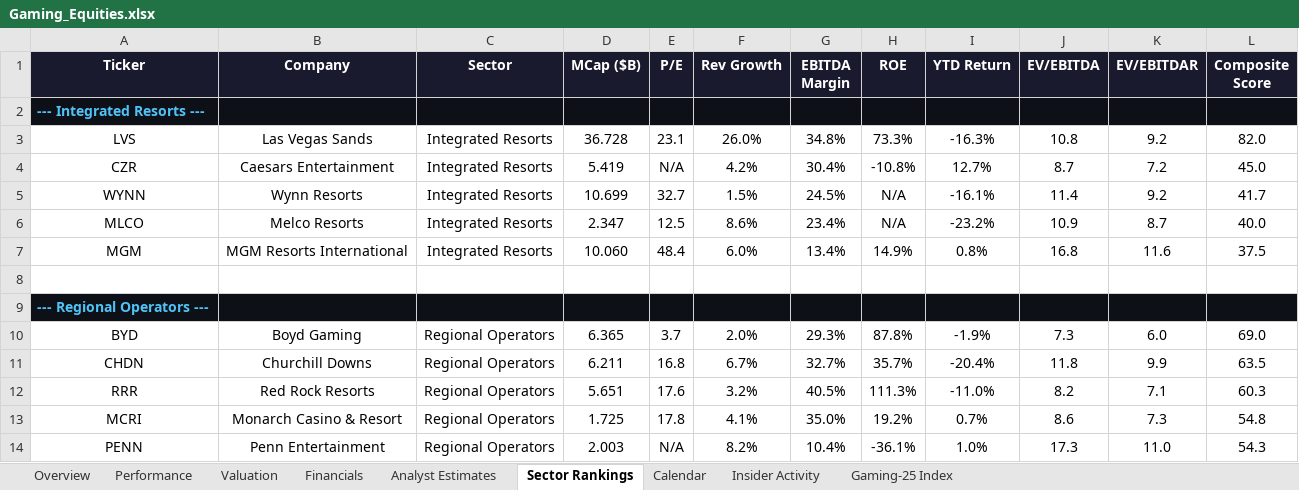
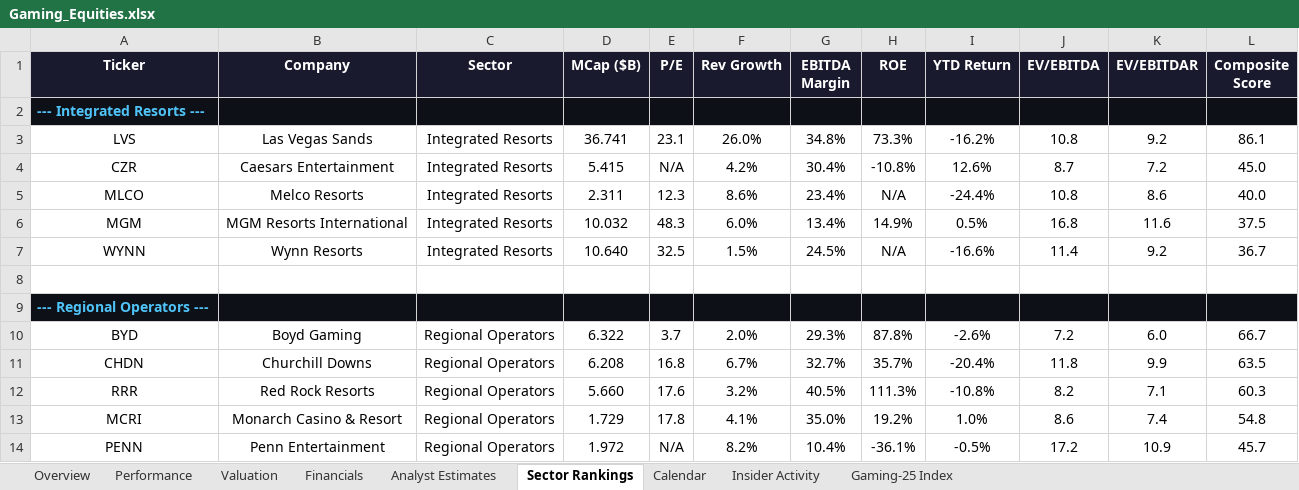
Before and after one commit to rdavidtooley-cpu/casino-gaming-intel, an Excel workbook: Gaming_Equities.xlsx, sheet Sector Rankings, drawn as a sheet; only a part is shown; values as stored, in another font and other column widths than the file's, no borders; removed rows and columns are numbered as before the commit, all else as after; the diff covers the shown part only; the diff names each change by its address in the sheet, - before the commit and + after, or states it on an @@ line.

```diff
--- a/Gaming_Equities.xlsx (sheet Sector Rankings)
+++ b/Gaming_Equities.xlsx (sheet Sector Rankings)
-D3 (MCap ($B)): 36.728
+D3 (MCap ($B)): 36.741
-I3 (YTD Return): -16.3%
+I3 (YTD Return): -16.2%
-L3 (Composite Score): 82.0
+L3 (Composite Score): 86.1
-D4 (MCap ($B)): 5.419
+D4 (MCap ($B)): 5.415
-I4 (YTD Return): 12.7%
+I4 (YTD Return): 12.6%
-row 5: WYNN | Wynn Resorts | Integrated Resorts | 10.699 | 32.7 | 1.5% | 24.5% | N/A | -16.1% | 11.4 | 9.2 | 41.7
-D5 (MCap ($B)): 2.347
+D5 (MCap ($B)): 2.311
-E5 (P/E): 12.5
+E5 (P/E): 12.3
-I5 (YTD Return): -23.2%
+I5 (YTD Return): -24.4%
-J5 (EV/EBITDA): 10.9
+J5 (EV/EBITDA): 10.8
-K5 (EV/EBITDAR): 8.7
+K5 (EV/EBITDAR): 8.6
-D6 (MCap ($B)): 10.060
+D6 (MCap ($B)): 10.032
-E6 (P/E): 48.4
+E6 (P/E): 48.3
-I6 (YTD Return): 0.8%
+I6 (YTD Return): 0.5%
+row 7: WYNN | Wynn Resorts | Integrated Resorts | 10.640 | 32.5 | 1.5% | 24.5% | N/A | -16.6% | 11.4 | 9.2 | 36.7
-D10 (MCap ($B)): 6.365
+D10 (MCap ($B)): 6.322
-I10 (YTD Return): -1.9%
+I10 (YTD Return): -2.6%
-J10 (EV/EBITDA): 7.3
+J10 (EV/EBITDA): 7.2
-L10 (Composite Score): 69.0
+L10 (Composite Score): 66.7
-D11 (MCap ($B)): 6.211
+D11 (MCap ($B)): 6.208
-D12 (MCap ($B)): 5.651
+D12 (MCap ($B)): 5.660
-I12 (YTD Return): -11.0%
+I12 (YTD Return): -10.8%
-D13 (MCap ($B)): 1.725
+D13 (MCap ($B)): 1.729
-I13 (YTD Return): 0.7%
+I13 (YTD Return): 1.0%
-K13 (EV/EBITDAR): 7.3
+K13 (EV/EBITDAR): 7.4
-D14 (MCap ($B)): 2.003
+D14 (MCap ($B)): 1.972
-I14 (YTD Return): 1.0%
+I14 (YTD Return): -0.5%
-J14 (EV/EBITDA): 17.3
+J14 (EV/EBITDA): 17.2
-K14 (EV/EBITDAR): 11.0
+K14 (EV/EBITDAR): 10.9
-L14 (Composite Score): 54.3
+L14 (Composite Score): 45.7
```
Also changed, not shown: 2 added rows, 2 removed rows and 40 edited cells elsewhere in this sheet, sheet Overview, sheet Performance, sheet Gaming-25 Index, sheet Valuation, sheet Analyst Estimates, sheet Financials, 2 more sheets, 22 other files.
